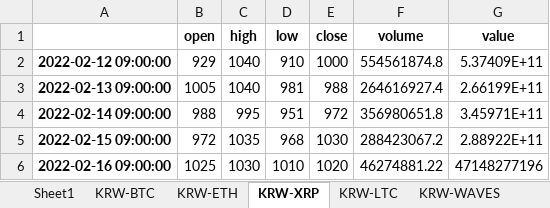
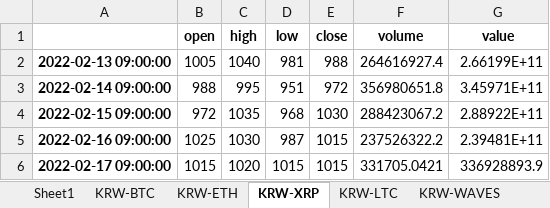
Before and after one commit to suganglive/backtest, an Excel workbook: hi1.xlsx, sheet KRW-XRP, drawn as a sheet; values as stored, in another font and other column widths than the file's, no borders; removed rows and columns are numbered as before the commit, all else as after; the diff names each change by its address in the sheet, - before the commit and + after, or states it on an @@ line.

```diff
--- a/hi1.xlsx (sheet KRW-XRP)
+++ b/hi1.xlsx (sheet KRW-XRP)
-row 2: 2022-02-12 09:00:00 | 929 | 1040 | 910 | 1000 | 554561874.8 | 5.37409E+11
-D5 (low): 1010
+D5 (low): 987
-E5 (close): 1020
+E5 (close): 1015
-F5 (volume): 46274881.22
+F5 (volume): 237526322.2
-G5 (value): 47148277196
+G5 (value): 2.39481E+11
+row 6: 2022-02-17 09:00:00 | 1015 | 1020 | 1015 | 1015 | 331705.0421 | 336928893.9
```
Also changed, not shown: sheet KRW-WAVES, sheet KRW-LTC, sheet KRW-ETH, sheet KRW-BTC.
